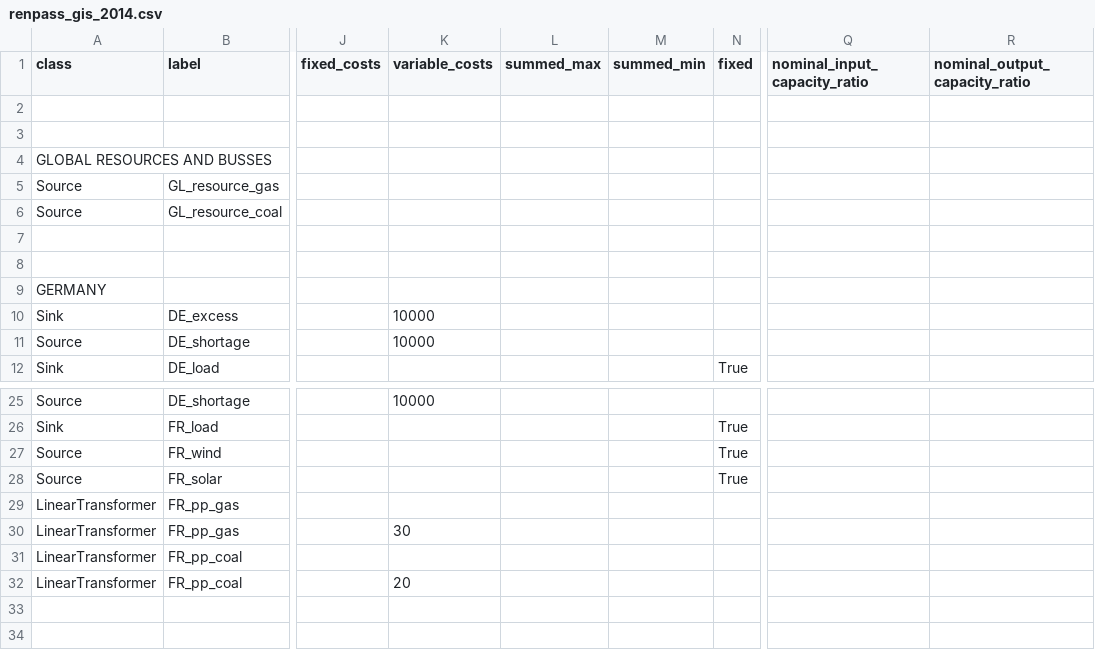
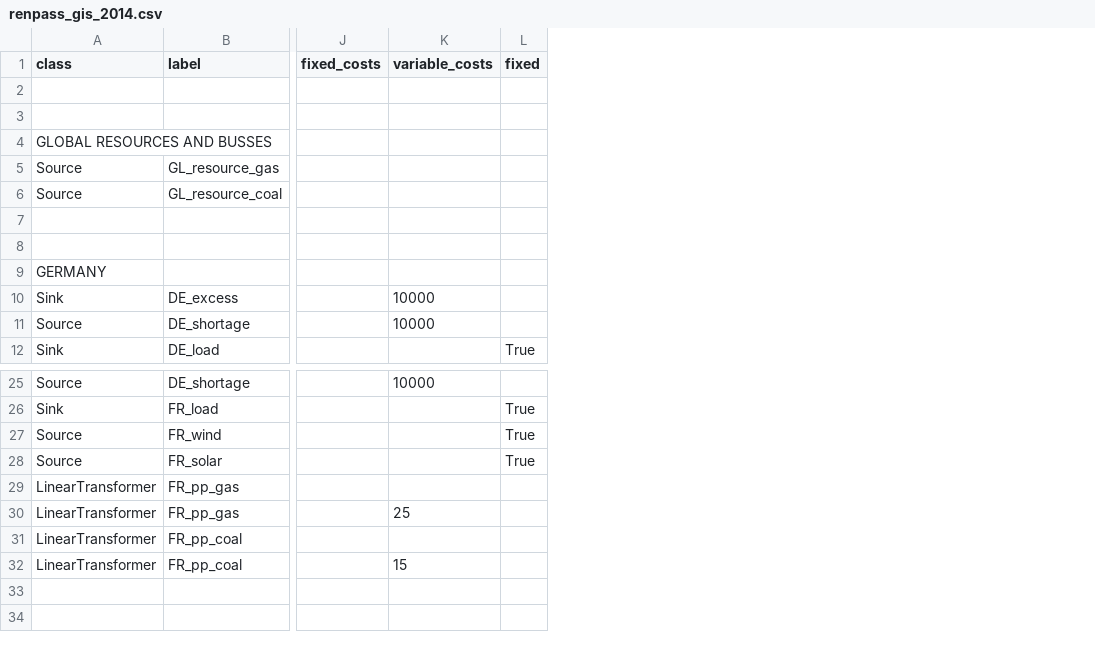
Before and after one commit to oemof/oemof-solph, a CSV file: examples/solph/nodes_from_csv/renpass_gis_2014.csv, drawn as a sheet; only a part is shown, gaps mark what is left out; the diff names each change by its address in the sheet, - before the commit and + after, or states it on an @@ line.

```diff
--- a/examples/solph/nodes_from_csv/renpass_gis_2014.csv
+++ b/examples/solph/nodes_from_csv/renpass_gis_2014.csv
-column L (summed_max), empty
-column M (summed_min), empty
-column Q (nominal_input_capacity_ratio), empty
-column R (nominal_output_capacity_ratio), empty
-K30 (variable_costs): 30
+K30 (variable_costs): 25
-K32 (variable_costs): 20
+K32 (variable_costs): 15
```
Also changed, not shown: 1 other file.
